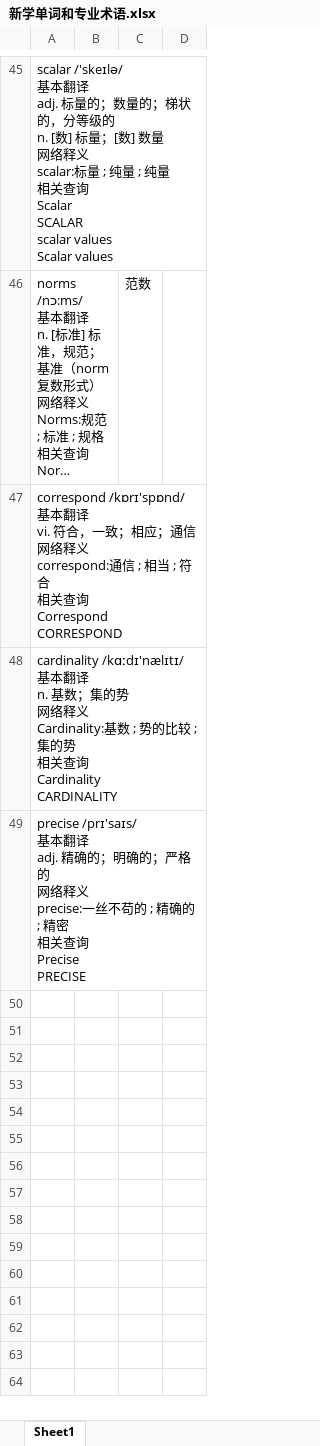
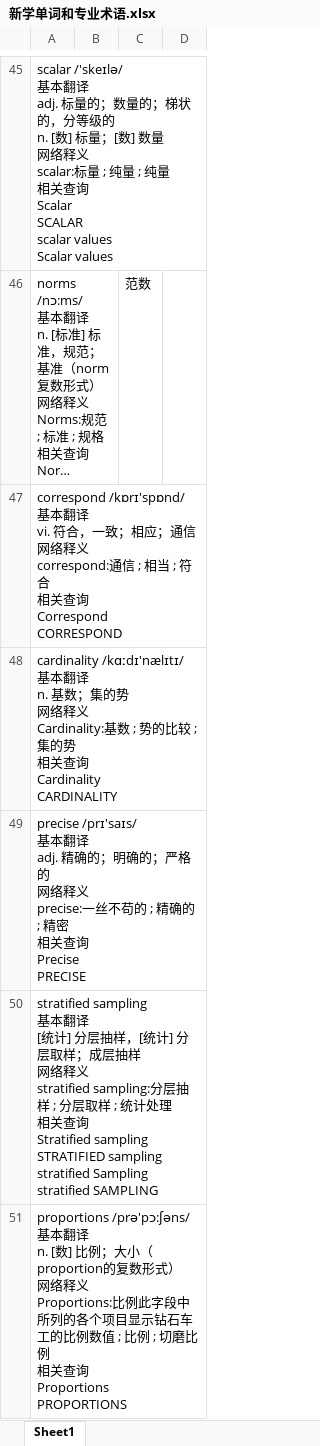
Before and after one commit to wangrui-spiderNet/AI-, an Excel workbook: Hands On Machine Learning/新学单词和专业术语.xlsx, sheet Sheet1, drawn as a sheet; only a part is shown, gaps mark what is left out; long unchanged cells end in …; values as stored, in another font and other column widths than the file's, no borders; ↵ is a line break in a cell; the diff names each change by its address in the sheet, - before the commit and + after, or states it on an @@ line.

```diff
--- a/Hands On Machine Learning/新学单词和专业术语.xlsx (sheet Sheet1)
+++ b/Hands On Machine Learning/新学单词和专业术语.xlsx (sheet Sheet1)
+row 50: stratified sampling ↵ 基本翻译 ↵ [统计] 分层抽样，[统计] 分层取样；成层抽样 ↵ 网络释义 ↵ stratified sampling:分层抽样 ; 分层取样 ; 统计处理 ↵ 相关查询 ↵ Stratified sampling ↵ STRATIFIED sampling ↵ stratified Sampling ↵ stratified SAMPLING
+row 51: proportions /prə'pɔ:ʃəns/ ↵ 基本翻译 ↵ n. [数] 比例；大小（proportion的复数形式） ↵ 网络释义 ↵ Proportions:比例此字段中所列的各个项目显示钻石车工的比例数值 ; 比例 ; 切磨比例 ↵ 相关查询 ↵ Proportions ↵ PROPORTIONS
```
Also changed, not shown: 1 other file.
